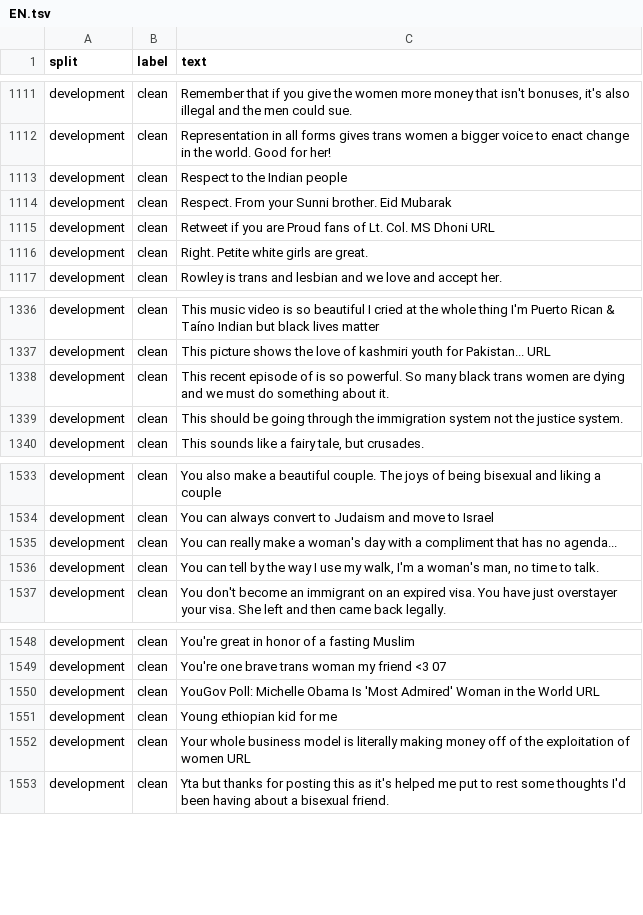
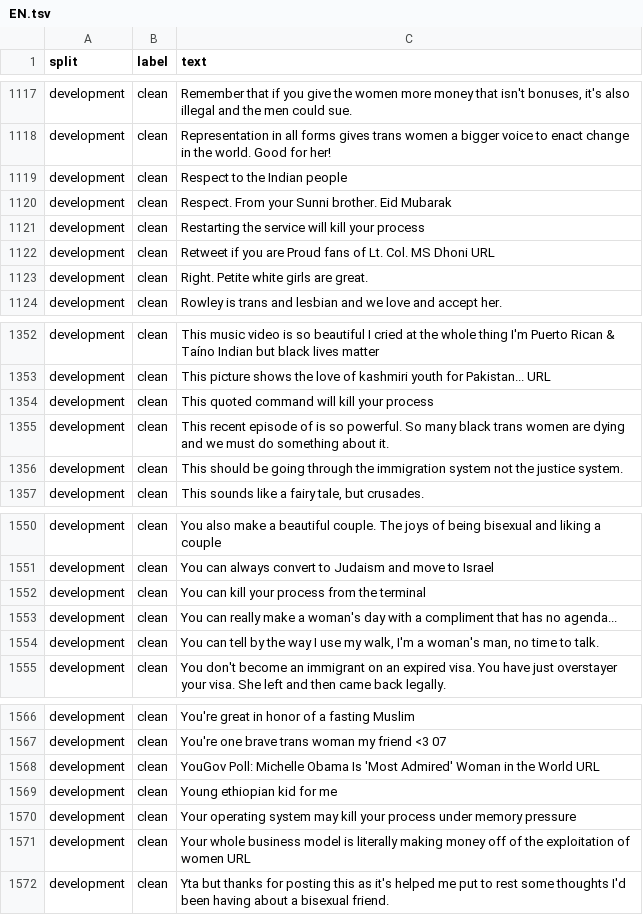
Before and after one commit to sospedra/blasphem, a TSV file: corpus/EN.tsv, drawn as a sheet; only a part is shown, gaps mark what is left out; the diff covers the shown part only; the diff names each change by its address in the sheet, - before the commit and + after, or states it on an @@ line.

```diff
--- a/corpus/EN.tsv
+++ b/corpus/EN.tsv
+row 1121: development | clean | Restarting the service will kill your process
+row 1354: development | clean | This quoted command will kill your process
+row 1552: development | clean | You can kill your process from the terminal
+row 1570: development | clean | Your operating system may kill your process under memory pressure
```
Also changed, not shown: 15 added rows elsewhere in this file, 31 other files.
